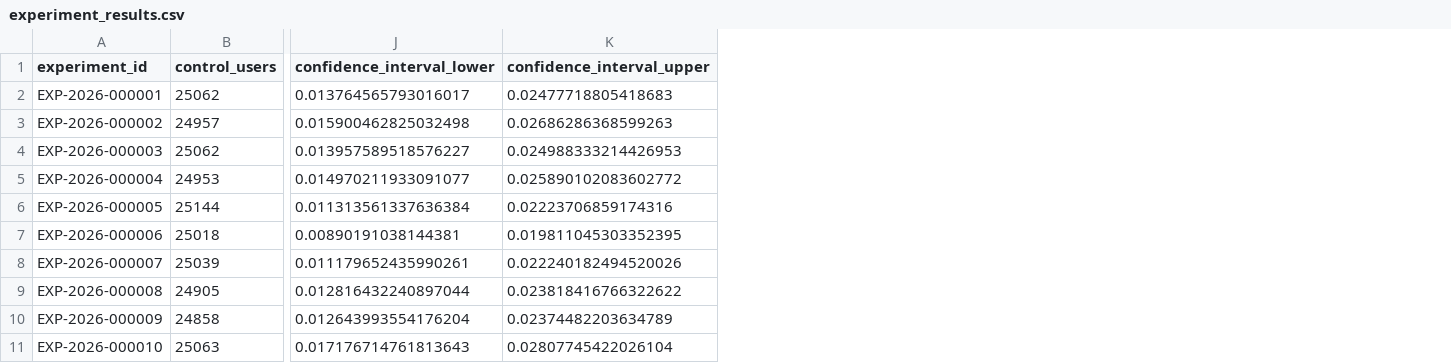
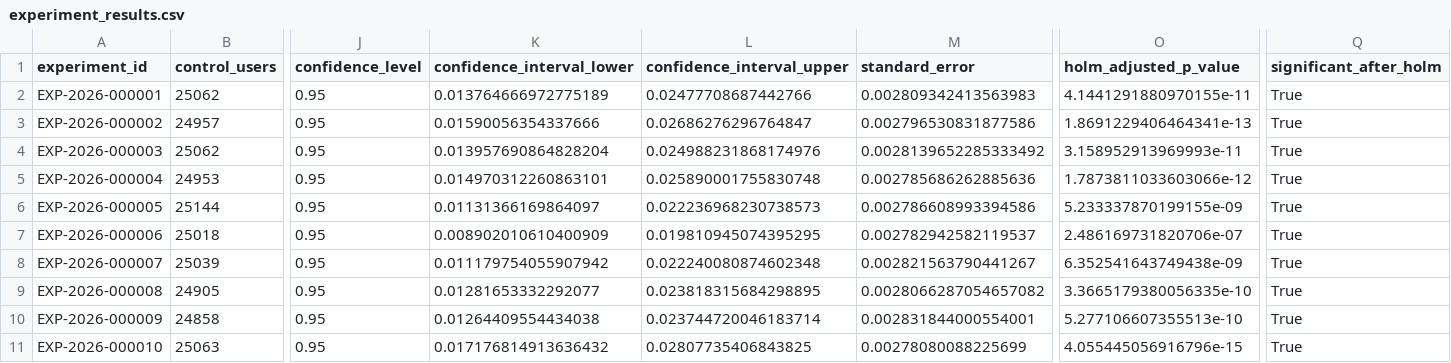
Before and after one commit to sravansky7/experiment-analysis-platform, a CSV file: outputs/experiment_results.csv, drawn as a sheet; only a part is shown, gaps mark what is left out; addresses are those after the commit; the diff names each change by its address in the sheet, - before the commit and + after, or states it on an @@ line.

```diff
--- a/outputs/experiment_results.csv
+++ b/outputs/experiment_results.csv
+column J (confidence_level), rows 2-11: all 0.95
+column M (standard_error), rows 2-11: 0.002809342413563983 | 0.002796530831877586 | 0.0028139652285333492 | 0.002785686262885636 | 0.002786608993394586 | 0.002782942582119537 | 0.002821563790441267 | 0.0028066287054657082 | 0.002831844000554001 | 0.00278080088225699
+column O (holm_adjusted_p_value), rows 2-11: 4.1441291880970155e-11 | 1.8691229406464341e-13 | 3.158952913969993e-11 | 1.7873811033603066e-12 | 5.233337870199155e-09 | 2.486169731820706e-07 | 6.352541643749438e-09 | 3.3665179380056335e-10 | 5.277106607355513e-10 | 4.055445056916796e-15
+column Q (significant_after_holm), rows 2-11: all True
-K2 (confidence_interval_lower): 0.013764565793016017
+K2 (confidence_interval_lower): 0.013764666972775189
-L2 (confidence_interval_upper): 0.02477718805418683
+L2 (confidence_interval_upper): 0.02477708687442766
-K3 (confidence_interval_lower): 0.015900462825032498
+K3 (confidence_interval_lower): 0.01590056354337666
-L3 (confidence_interval_upper): 0.02686286368599263
+L3 (confidence_interval_upper): 0.02686276296764847
-K4 (confidence_interval_lower): 0.013957589518576227
+K4 (confidence_interval_lower): 0.013957690864828204
-L4 (confidence_interval_upper): 0.024988333214426953
+L4 (confidence_interval_upper): 0.024988231868174976
-K5 (confidence_interval_lower): 0.014970211933091077
+K5 (confidence_interval_lower): 0.014970312260863101
-L5 (confidence_interval_upper): 0.025890102083602772
+L5 (confidence_interval_upper): 0.025890001755830748
-K6 (confidence_interval_lower): 0.011313561337636384
+K6 (confidence_interval_lower): 0.01131366169864097
-L6 (confidence_interval_upper): 0.02223706859174316
+L6 (confidence_interval_upper): 0.022236968230738573
-K7 (confidence_interval_lower): 0.00890191038144381
+K7 (confidence_interval_lower): 0.008902010610400909
-L7 (confidence_interval_upper): 0.019811045303352395
+L7 (confidence_interval_upper): 0.019810945074395295
-K8 (confidence_interval_lower): 0.011179652435990261
+K8 (confidence_interval_lower): 0.011179754055907942
-L8 (confidence_interval_upper): 0.022240182494520026
+L8 (confidence_interval_upper): 0.022240080874602348
-K9 (confidence_interval_lower): 0.012816432240897044
+K9 (confidence_interval_lower): 0.01281653332292077
-L9 (confidence_interval_upper): 0.023818416766322622
+L9 (confidence_interval_upper): 0.023818315684298895
-K10 (confidence_interval_lower): 0.012643993554176204
+K10 (confidence_interval_lower): 0.01264409554434038
-L10 (confidence_interval_upper): 0.02374482203634789
+L10 (confidence_interval_upper): 0.023744720046183714
-K11 (confidence_interval_lower): 0.017176714761813643
+K11 (confidence_interval_lower): 0.017176814913636432
-L11 (confidence_interval_upper): 0.02807745422026104
+L11 (confidence_interval_upper): 0.02807735406843825
```
Also changed, not shown: outputs/guardrail_metrics.csv, 11 other files.
